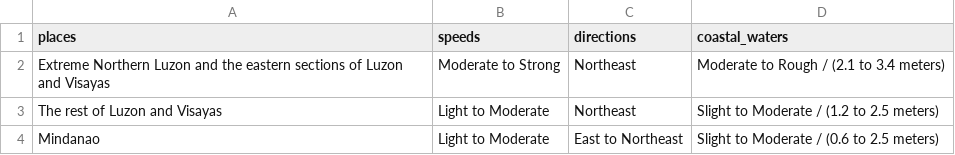
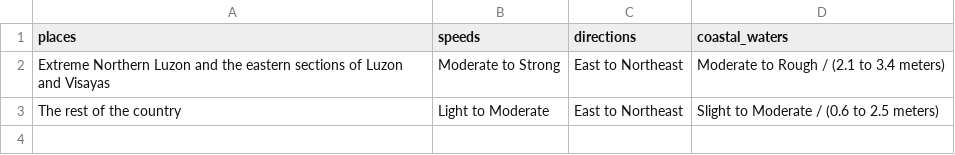
Before and after one commit to christianebacani/PAGASA-Weather-Data-Pipeline, a CSV file: data/stage/daily_weather_forecast/forecast_wind_and_coastal_water_conditions.csv, drawn as a sheet.

```diff
--- a/data/stage/daily_weather_forecast/forecast_wind_and_coastal_water_conditions.csv
+++ b/data/stage/daily_weather_forecast/forecast_wind_and_coastal_water_conditions.csv
@@ -1,4 +1,3 @@
 places,speeds,directions,coastal_waters
-Extreme Northern Luzon and the eastern sections of Luzon and Visayas,Moderate to Strong,Northeast,Moderate to Rough / (2.1 to 3.4 meters)
-The rest of Luzon and Visayas,Light to Moderate,Northeast,Slight to Moderate / (1.2 to 2.5 meters)
-Mindanao,Light to Moderate,East to Northeast,Slight to Moderate / (0.6 to 2.5 meters)
+Extreme Northern Luzon and the eastern sections of Luzon and Visayas,Moderate to Strong,East to Northeast,Moderate to Rough / (2.1 to 3.4 meters)
+The rest of the country,Light to Moderate,East to Northeast,Slight to Moderate / (0.6 to 2.5 meters)
```
Also changed, not shown: data/stage/daily_weather_forecast/forecast_weather_conditions.csv, data/stage/daily_weather_forecast/temperature_and_relative_humidity.csv, 2 other files.
